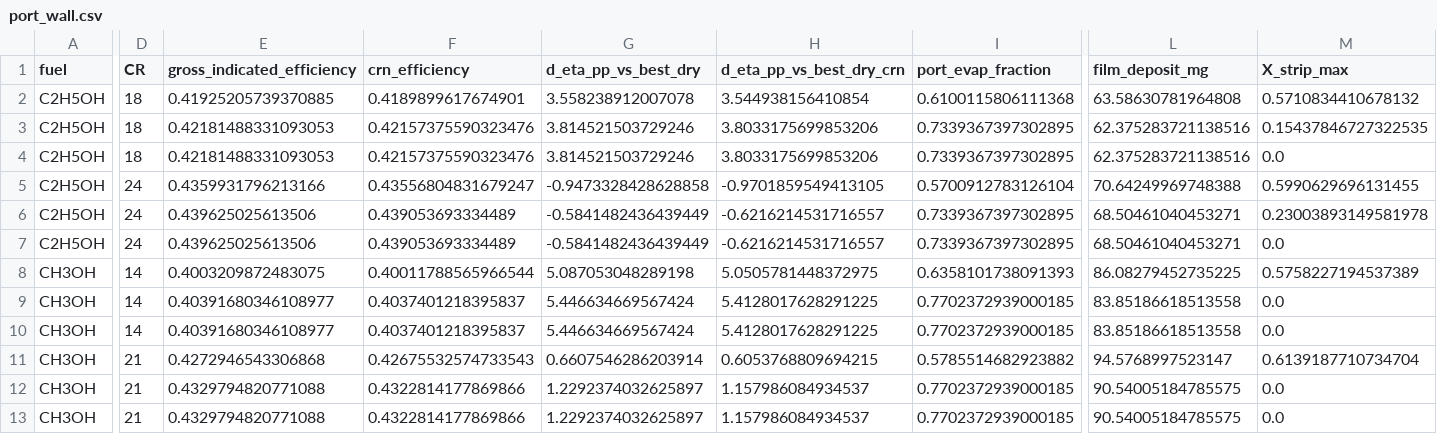
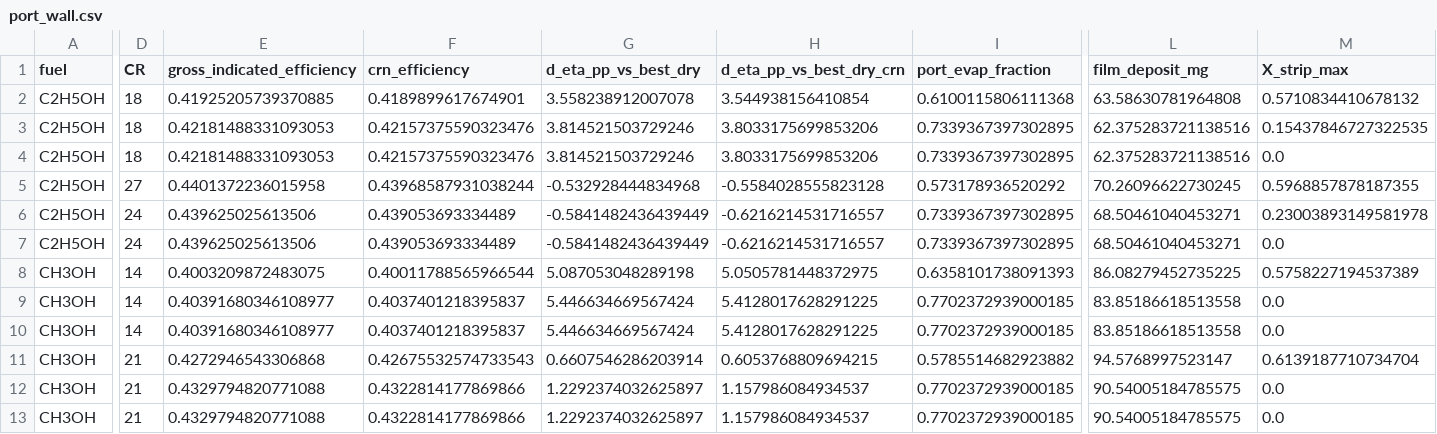
Before and after one commit to redwing509/water-engine, a CSV file: results/track_a_box/port_wall.csv, drawn as a sheet; only a part is shown, gaps mark what is left out; the diff names each change by its address in the sheet, - before the commit and + after, or states it on an @@ line.

```diff
--- a/results/track_a_box/port_wall.csv
+++ b/results/track_a_box/port_wall.csv
-D5 (CR): 24
+D5 (CR): 27
-E5 (gross_indicated_efficiency): 0.4359931796213166
+E5 (gross_indicated_efficiency): 0.4401372236015958
-F5 (crn_efficiency): 0.43556804831679247
+F5 (crn_efficiency): 0.43968587931038244
-G5 (d_eta_pp_vs_best_dry): -0.9473328428628858
+G5 (d_eta_pp_vs_best_dry): -0.532928444834968
-H5 (d_eta_pp_vs_best_dry_crn): -0.9701859549413105
+H5 (d_eta_pp_vs_best_dry_crn): -0.5584028555823128
-I5 (port_evap_fraction): 0.5700912783126104
+I5 (port_evap_fraction): 0.573178936520292
-L5 (film_deposit_mg): 70.64249969748388
+L5 (film_deposit_mg): 70.26096622730245
-M5 (X_strip_max): 0.5990629696131455
+M5 (X_strip_max): 0.5968857878187355
```
Also changed, not shown: results/track_a_box/misfire_flip_scan.csv, 13 other files.
